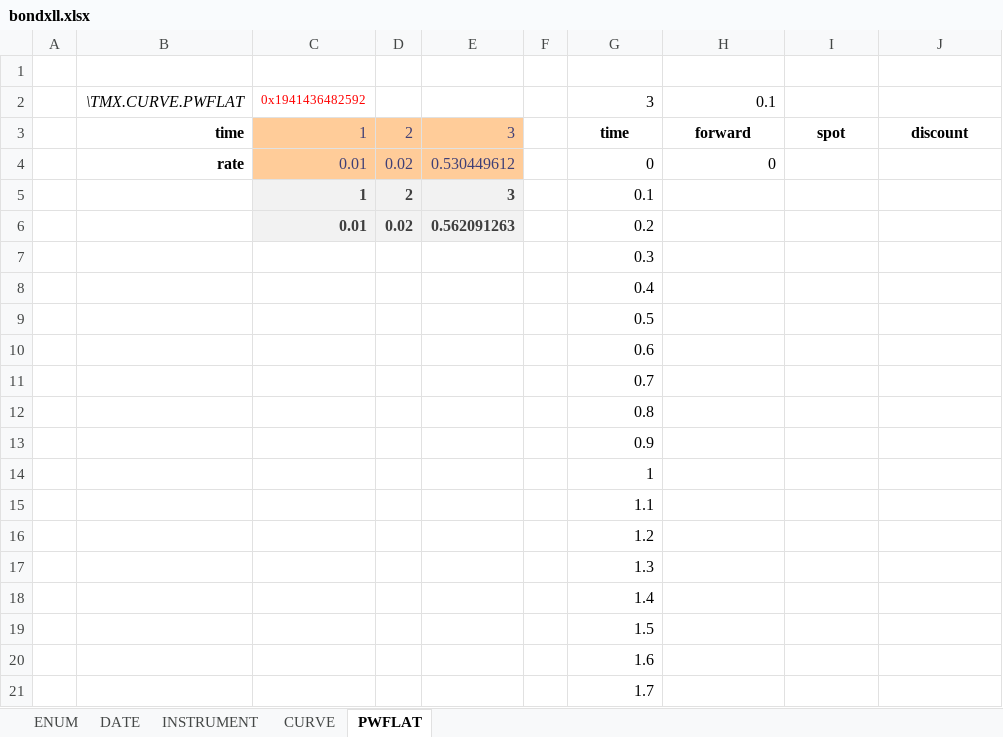
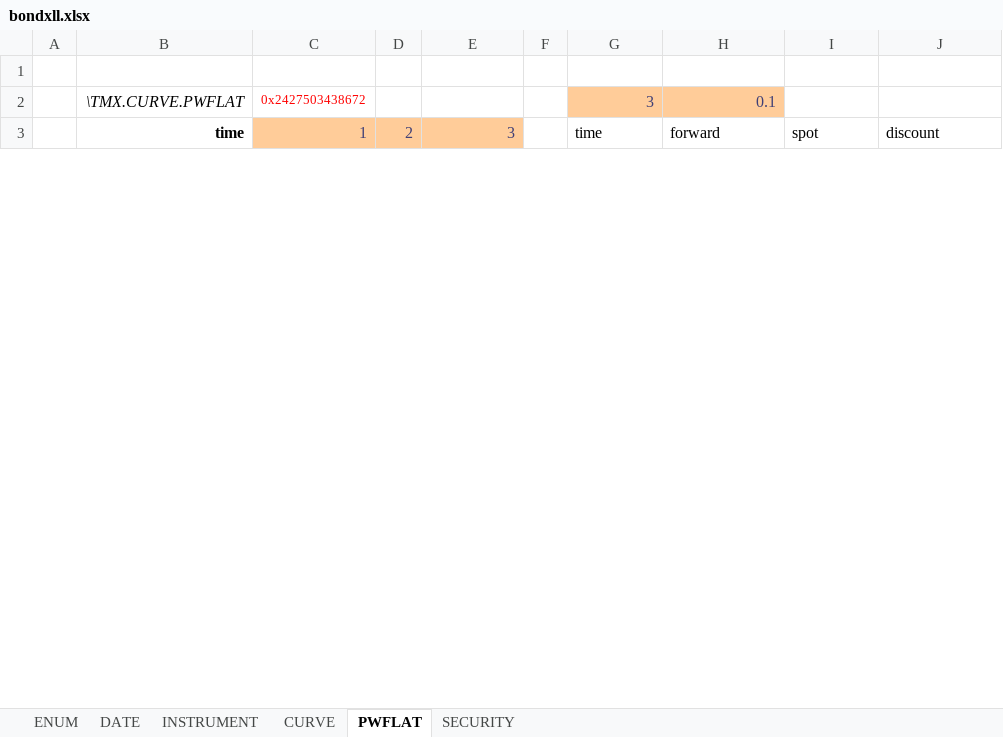
Before and after one commit to tmcrossx/bondxll, an Excel workbook: bondxll.xlsx, sheet PWFLAT, drawn as a sheet; only a part is shown; values as stored, in another font and other column widths than the file's, no borders; charts and pictures not drawn; removed rows and columns are numbered as before the commit, all else as after; the diff covers the shown part only; the diff names each change by its address in the sheet, - before the commit and + after, or states it on an @@ line.

Commit message:
spreadsheet

```diff
--- a/bondxll.xlsx (sheet PWFLAT)
+++ b/bondxll.xlsx (sheet PWFLAT)
+sheet tab: SECURITY
-C2: 0x1941436482592
+C2: 0x2427503438672
@@ G2:H2 fill: none → #FFCC99, text colour: black → #3F3F76 @@
@@ G3:J3 bold: on → off, alignment: center → left @@
-row 4:  | rate | 0.01 | 0.02 | 0.530449612 |  | 0 | 0
-row 5:  |  | 1 | 2 | 3 |  | 0.1
-row 6:  |  | 0.01 | 0.02 | 0.562091263 |  | 0.2
-row 7:  |  |  |  |  |  | 0.3
-row 8:  |  |  |  |  |  | 0.4
-row 9:  |  |  |  |  |  | 0.5
-row 10:  |  |  |  |  |  | 0.6
-row 11:  |  |  |  |  |  | 0.7
-row 12:  |  |  |  |  |  | 0.8
-row 13:  |  |  |  |  |  | 0.9
-row 14:  |  |  |  |  |  | 1
-row 15:  |  |  |  |  |  | 1.1
-row 16:  |  |  |  |  |  | 1.2
-row 17:  |  |  |  |  |  | 1.3
-row 18:  |  |  |  |  |  | 1.4
-row 19:  |  |  |  |  |  | 1.5
-row 20:  |  |  |  |  |  | 1.6
-row 21:  |  |  |  |  |  | 1.7
```
Also changed, not shown: 31 added rows and 13 removed rows elsewhere in this sheet, sheet CURVE, sheet DATE, sheet INSTRUMENT, sheet ENUM, formulas that keep their value, charts or pictures.
